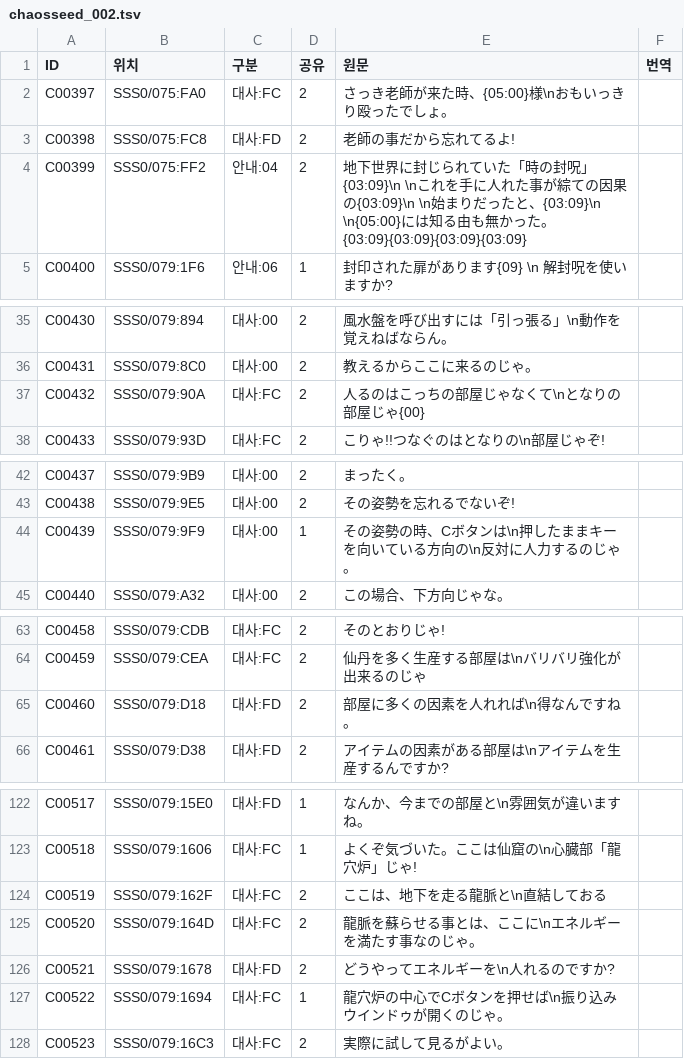
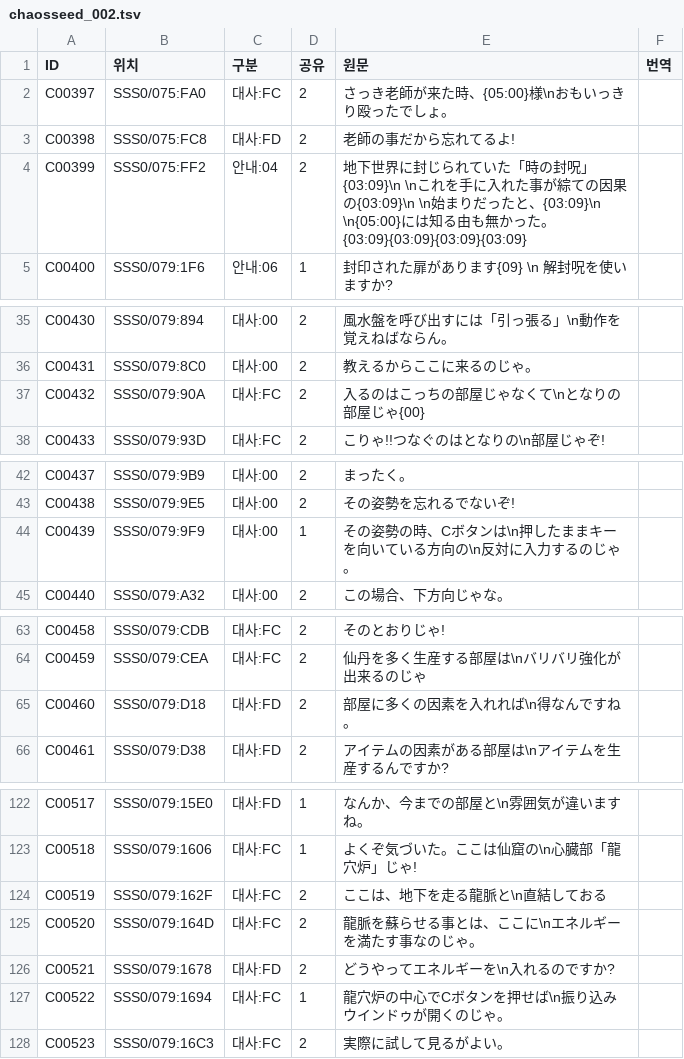
Before and after one commit to hospi0/chaosseed-kr-patch, a TSV file: work/text/chaosseed_002.tsv, drawn as a sheet; only a part is shown, gaps mark what is left out; the diff covers the shown part only.

```diff
--- a/work/text/chaosseed_002.tsv
+++ b/work/text/chaosseed_002.tsv
@@ -3,3 +3,3 @@ C00397	SSS0/075:FA0	대사:FC	2	さっき老師が来た時、{05:00}様\nおも
 C00398	SSS0/075:FC8	대사:FD	2	老師の事だから忘れてるよ!	
-C00399	SSS0/075:FF2	안내:04	2	地下世界に封じられていた「時の封呪」{03:09}\n \nこれを手に人れた事が綜ての因果の{03:09}\n \n始まりだったと、{03:09}\n \n{05:00}には知る由も無かった。{03:09}{03:09}{03:09}{03:09}	
+C00399	SSS0/075:FF2	안내:04	2	地下世界に封じられていた「時の封呪」{03:09}\n \nこれを手に入れた事が綜ての因果の{03:09}\n \n始まりだったと、{03:09}\n \n{05:00}には知る由も無かった。{03:09}{03:09}{03:09}{03:09}	
 C00400	SSS0/079:1F6	안내:06	1	封印された扉があります{09} \n 解封呪を使いますか?	
@@ -36,3 +36,3 @@ C00430	SSS0/079:894	대사:00	2	風水盤を呼び出すには「引っ張る」
 C00431	SSS0/079:8C0	대사:00	2	教えるからここに来るのじゃ。	
-C00432	SSS0/079:90A	대사:FC	2	人るのはこっちの部屋じゃなくて\nとなりの部屋じゃ{00}	
+C00432	SSS0/079:90A	대사:FC	2	入るのはこっちの部屋じゃなくて\nとなりの部屋じゃ{00}	
 C00433	SSS0/079:93D	대사:FC	2	こりゃ!!つなぐのはとなりの\n部屋じゃぞ!	
@@ -43,3 +43,3 @@ C00437	SSS0/079:9B9	대사:00	2	まったく。
 C00438	SSS0/079:9E5	대사:00	2	その姿勢を忘れるでないぞ!	
-C00439	SSS0/079:9F9	대사:00	1	その姿勢の時、Cボタンは\n押したままキーを向いている方向の\n反対に人力するのじゃ。	
+C00439	SSS0/079:9F9	대사:00	1	その姿勢の時、Cボタンは\n押したままキーを向いている方向の\n反対に入力するのじゃ。	
 C00440	SSS0/079:A32	대사:00	2	この場合、下方向じゃな。	
@@ -64,3 +64,3 @@ C00458	SSS0/079:CDB	대사:FC	2	そのとおりじゃ!
 C00459	SSS0/079:CEA	대사:FC	2	仙丹を多く生産する部屋は\nバリバリ強化が出来るのじゃ	
-C00460	SSS0/079:D18	대사:FD	2	部屋に多くの因素を人れれば\n得なんですね。	
+C00460	SSS0/079:D18	대사:FD	2	部屋に多くの因素を入れれば\n得なんですね。	
 C00461	SSS0/079:D38	대사:FD	2	アイテムの因素がある部屋は\nアイテムを生産するんですか?	
@@ -125,3 +125,3 @@ C00519	SSS0/079:162F	대사:FC	2	ここは、地下を走る龍脈と\n直結し
 C00520	SSS0/079:164D	대사:FC	2	龍脈を蘇らせる事とは、ここに\nエネルギーを満たす事なのじゃ。	
-C00521	SSS0/079:1678	대사:FD	2	どうやってエネルギーを\n人れるのですか?	
+C00521	SSS0/079:1678	대사:FD	2	どうやってエネルギーを\n入れるのですか?	
 C00522	SSS0/079:1694	대사:FC	1	龍穴炉の中心でCボタンを押せば\n振り込みウインドゥが開くのじゃ。	
```
Also changed, not shown: 2 edited cells elsewhere in this file, work/text/chaosseed_001.tsv, work/text/chaosseed_003.tsv, 43 other files.
